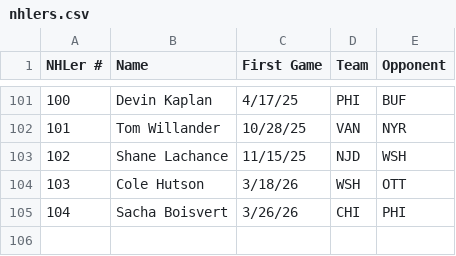
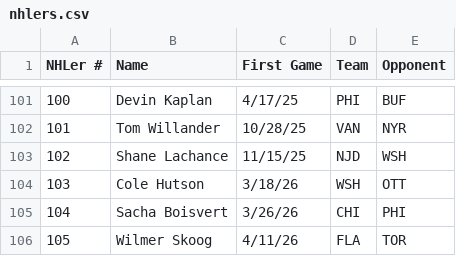
Before and after one commit to redsoxfan2194/buhockeystats, a CSV file: buhockeystatssite/recordbookdata/nhlers.csv, drawn as a sheet; only a part is shown, gaps mark what is left out; the diff names each change by its address in the sheet, - before the commit and + after, or states it on an @@ line.

Commit message:
skoooooooooooooooog

```diff
--- a/buhockeystatssite/recordbookdata/nhlers.csv
+++ b/buhockeystatssite/recordbookdata/nhlers.csv
+row 106: 105 | Wilmer Skoog | 4/11/26 | FLA | TOR
```
